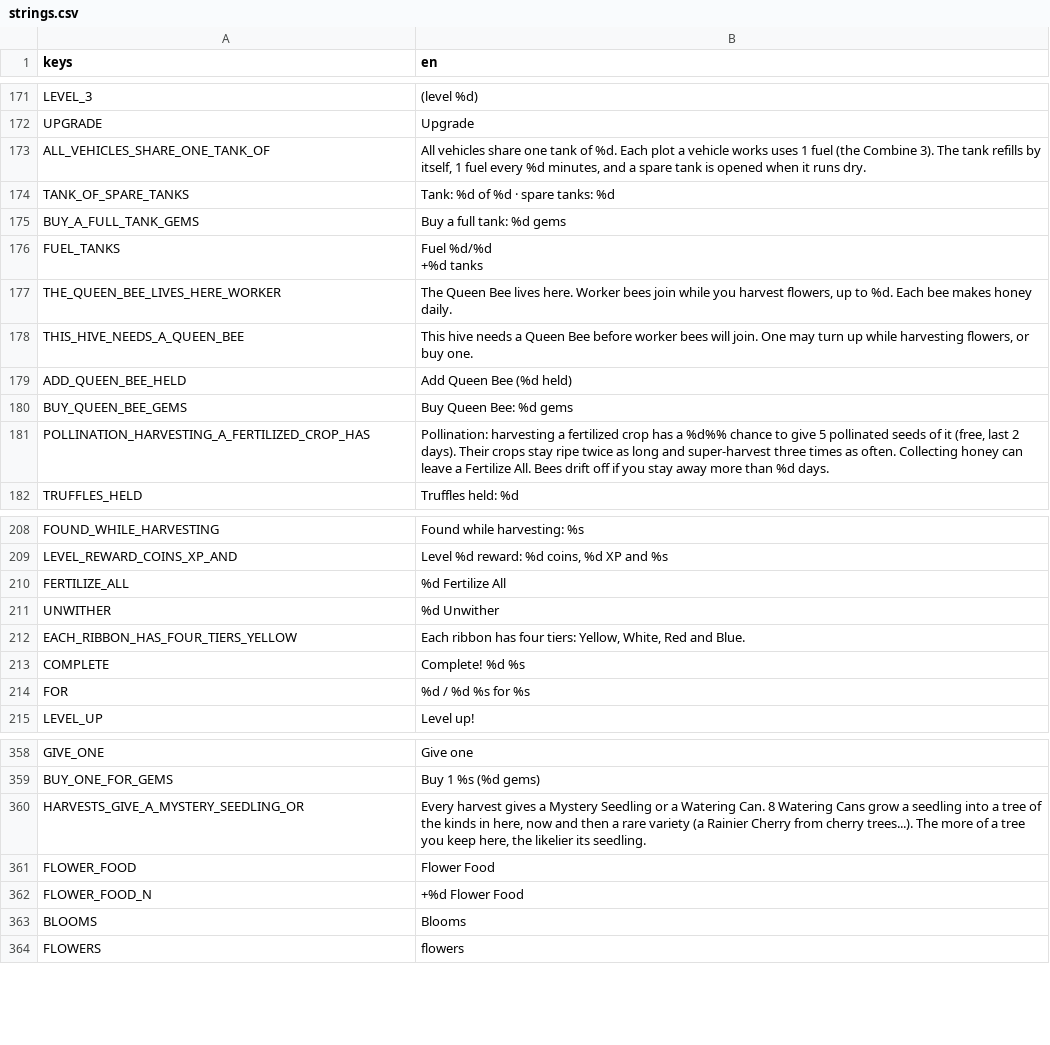
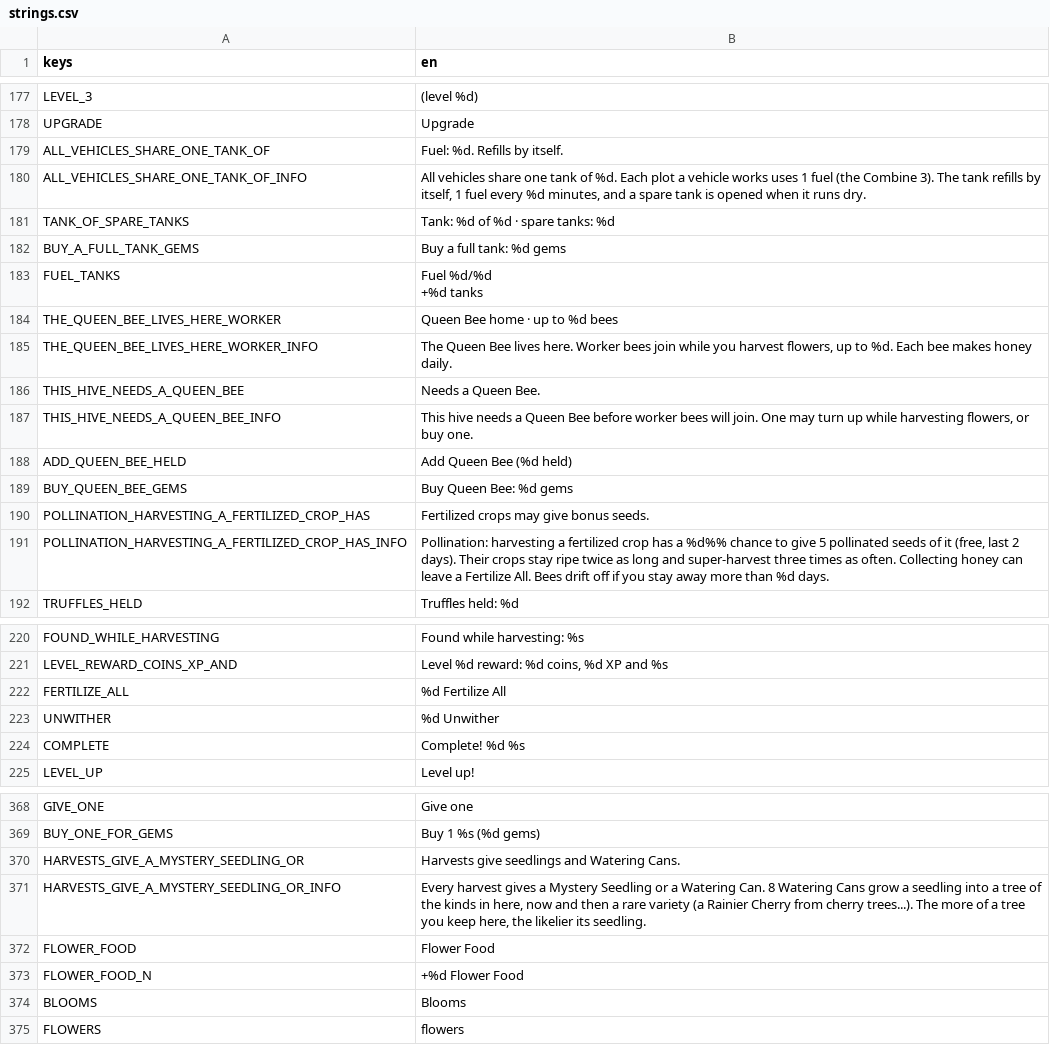
Before and after one commit to aniket-patra-1998/farm-game, a CSV file: locale/strings.csv, drawn as a sheet; only a part is shown, gaps mark what is left out; removed rows and columns are numbered as before the commit, all else as after; the diff covers the shown part only; the diff names each change by its address in the sheet, - before the commit and + after, or states it on an @@ line.

```diff
--- a/locale/strings.csv
+++ b/locale/strings.csv
-B179 (en): All vehicles share one tank of %d. Each plot a vehicle works uses 1 fuel (the Combine 3). The tank refills by itself, 1 fuel every %d minutes, and a spare tank is opened when it runs dry.
+B179 (en): Fuel: %d. Refills by itself.
+row 180: ALL_VEHICLES_SHARE_ONE_TANK_OF_INFO | All vehicles share one tank of %d. Each plot a vehicle works uses 1 fuel (the Combine 3). The tank refills by itself, 1 fuel every %d minutes, and a spare tank is opened when it runs dry.
-B184 (en): The Queen Bee lives here. Worker bees join while you harvest flowers, up to %d. Each bee makes honey daily.
+B184 (en): Queen Bee home · up to %d bees
+row 185: THE_QUEEN_BEE_LIVES_HERE_WORKER_INFO | The Queen Bee lives here. Worker bees join while you harvest flowers, up to %d. Each bee makes honey daily.
-B186 (en): This hive needs a Queen Bee before worker bees will join. One may turn up while harvesting flowers, or buy one.
+B186 (en): Needs a Queen Bee.
+row 187: THIS_HIVE_NEEDS_A_QUEEN_BEE_INFO | This hive needs a Queen Bee before worker bees will join. One may turn up while harvesting flowers, or buy one.
-B190 (en): Pollination: harvesting a fertilized crop has a %d%% chance to give 5 pollinated seeds of it (free, last 2 days). Their crops stay ripe twice as long and super-harvest three times as often. Collecting honey can leave a Fertilize All. Bees drift off if you stay away more than %d days.
+B190 (en): Fertilized crops may give bonus seeds.
+row 191: POLLINATION_HARVESTING_A_FERTILIZED_CROP_HAS_INFO | Pollination: harvesting a fertilized crop has a %d%% chance to give 5 pollinated seeds of it (free, last 2 days). Their crops stay ripe twice as long and super-harvest three times as often. Collecting honey can leave a Fertilize All. Bees drift off if you stay away more than %d days.
-row 212: EACH_RIBBON_HAS_FOUR_TIERS_YELLOW | Each ribbon has four tiers: Yellow, White, Red and Blue.
-row 214: FOR | %d / %d %s for %s
-B370 (en): Every harvest gives a Mystery Seedling or a Watering Can. 8 Watering Cans grow a seedling into a tree of the kinds in here, now and then a rare variety (a Rainier Cherry from cherry trees...). The more of a tree you keep here, the likelier its seedling.
+B370 (en): Harvests give seedlings and Watering Cans.
+row 371: HARVESTS_GIVE_A_MYSTERY_SEEDLING_OR_INFO | Every harvest gives a Mystery Seedling or a Watering Can. 8 Watering Cans grow a seedling into a tree of the kinds in here, now and then a rare variety (a Rainier Cherry from cherry trees...). The more of a tree you keep here, the likelier its seedling.
```
Also changed, not shown: 13 added rows, 1 removed row and 18 edited cells elsewhere in this file, 23 other files.
